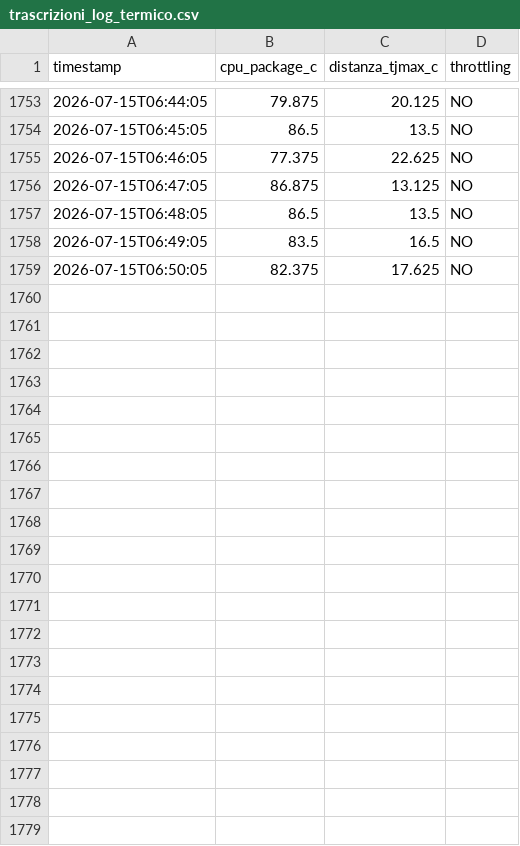
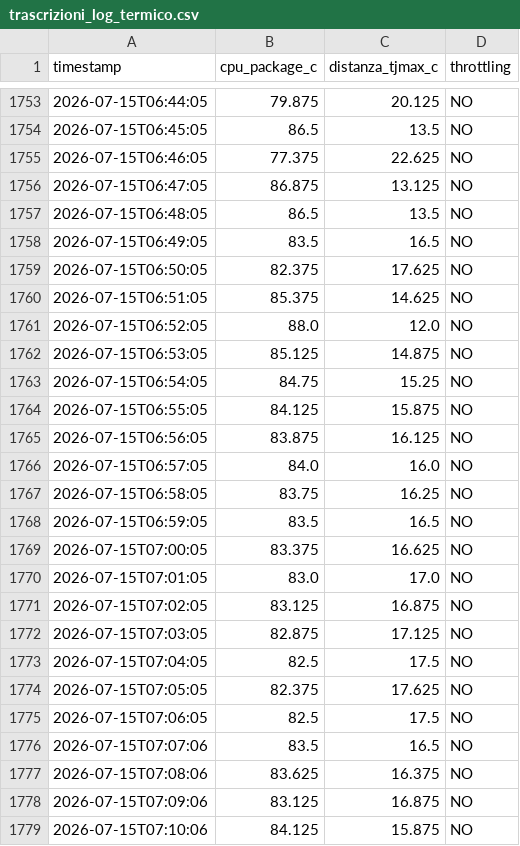
Before and after one commit to eddywebdesign/cloudfare_ilvolo, a CSV file: logs/trascrizioni_log_termico.csv, drawn as a sheet; only a part is shown, gaps mark what is left out.

Commit message:
Autocommit K16: batch trascrizione (1 file)

```diff
--- a/logs/trascrizioni_log_termico.csv
+++ b/logs/trascrizioni_log_termico.csv
@@ -1759 +1759,21 @@ timestamp,cpu_package_c,distanza_tjmax_c,throttling
 2026-07-15T06:50:05,82.375,17.625,NO
+2026-07-15T06:51:05,85.375,14.625,NO
+2026-07-15T06:52:05,88.0,12.0,NO
+2026-07-15T06:53:05,85.125,14.875,NO
+2026-07-15T06:54:05,84.75,15.25,NO
+2026-07-15T06:55:05,84.125,15.875,NO
+2026-07-15T06:56:05,83.875,16.125,NO
+2026-07-15T06:57:05,84.0,16.0,NO
+2026-07-15T06:58:05,83.75,16.25,NO
+2026-07-15T06:59:05,83.5,16.5,NO
+2026-07-15T07:00:05,83.375,16.625,NO
+2026-07-15T07:01:05,83.0,17.0,NO
+2026-07-15T07:02:05,83.125,16.875,NO
+2026-07-15T07:03:05,82.875,17.125,NO
+2026-07-15T07:04:05,82.5,17.5,NO
+2026-07-15T07:05:05,82.375,17.625,NO
+2026-07-15T07:06:05,82.5,17.5,NO
+2026-07-15T07:07:06,83.5,16.5,NO
+2026-07-15T07:08:06,83.625,16.375,NO
+2026-07-15T07:09:06,83.125,16.875,NO
+2026-07-15T07:10:06,84.125,15.875,NO
```
